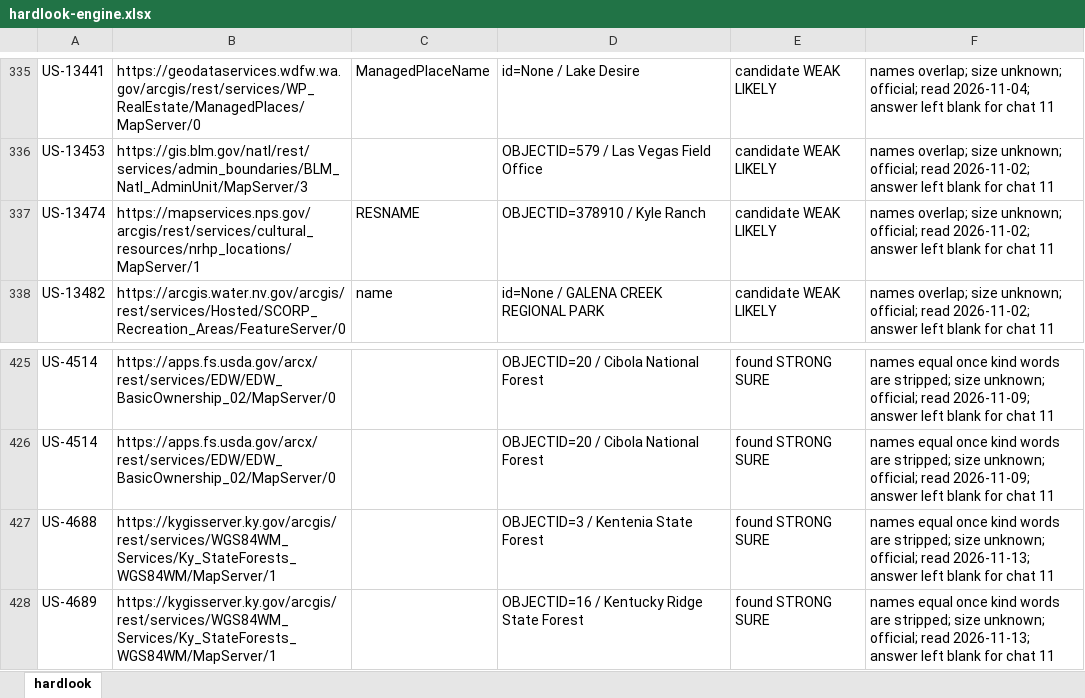
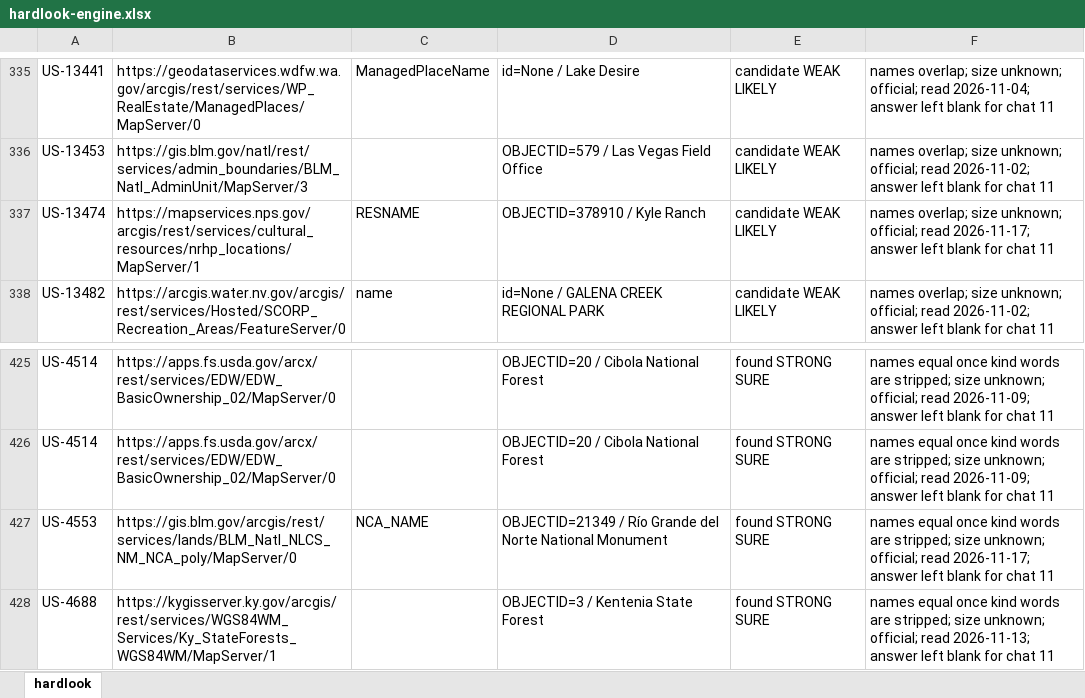
Before and after one commit to KentuckyPortableClub/KPC-Data, an Excel workbook: engine/handback/hardlook-engine.xlsx, sheet hardlook, drawn as a sheet; only a part is shown, gaps mark what is left out; the shorter side is filled out with more unchanged rows; values as stored, in another font and other column widths than the file's, no borders; the diff names each change by its address in the sheet, - before the commit and + after, or states it on an @@ line.

```diff
--- a/engine/handback/hardlook-engine.xlsx (sheet hardlook)
+++ b/engine/handback/hardlook-engine.xlsx (sheet hardlook)
-F337: …official; read 2026-11-02; answer left…
+F337: …official; read 2026-11-17; answer left…
+row 427: US-4553 | https://gis.blm.gov/arcgis/rest/services/lands/BLM_Natl_NLCS_NM_NCA_poly/MapServer/0 | NCA_NAME | OBJECTID=21349 / Río Grande del Norte National Monument | found STRONG SURE | names equal once kind words are stripped; size unknown; official; read 2026-11-17; answer left blank for chat 11
```
Also changed, not shown: 34 other files.
